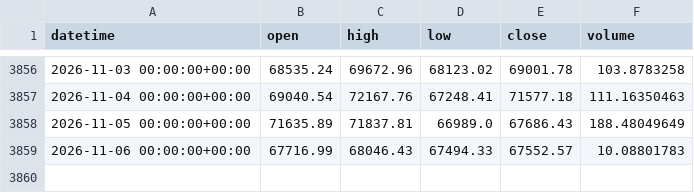
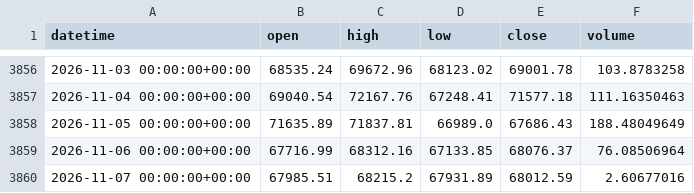
Before and after one commit to Polv89/bitstamp-btceur-minute-data, a CSV file: data/updates/btceur_bitstamp_daily.csv, drawn as a sheet; only a part is shown, gaps mark what is left out.

```diff
--- a/data/updates/btceur_bitstamp_daily.csv
+++ b/data/updates/btceur_bitstamp_daily.csv
@@ -3858,2 +3858,3 @@ datetime,open,high,low,close,volume
 2026-11-05 00:00:00+00:00,71635.89,71837.81,66989.0,67686.43,188.48049649
-2026-11-06 00:00:00+00:00,67716.99,68046.43,67494.33,67552.57,10.08801783
+2026-11-06 00:00:00+00:00,67716.99,68312.16,67133.85,68076.37,76.08506964
+2026-11-07 00:00:00+00:00,67985.51,68215.2,67931.89,68012.59,2.60677016
```
Also changed, not shown: data/updates/btcusd_bitstamp_daily.csv.
